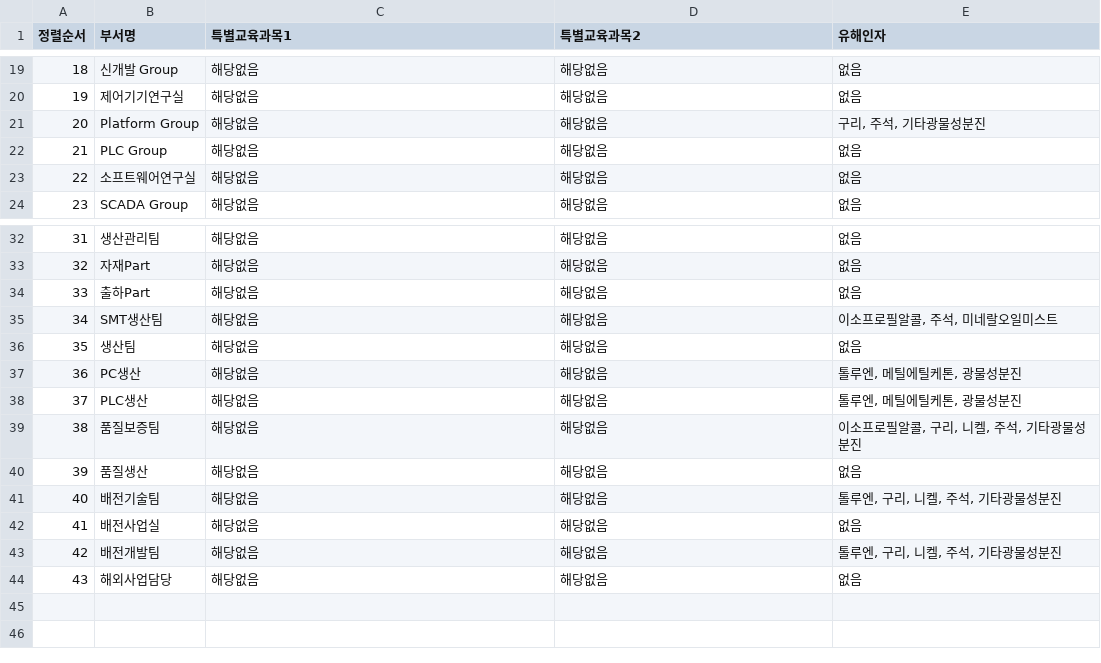
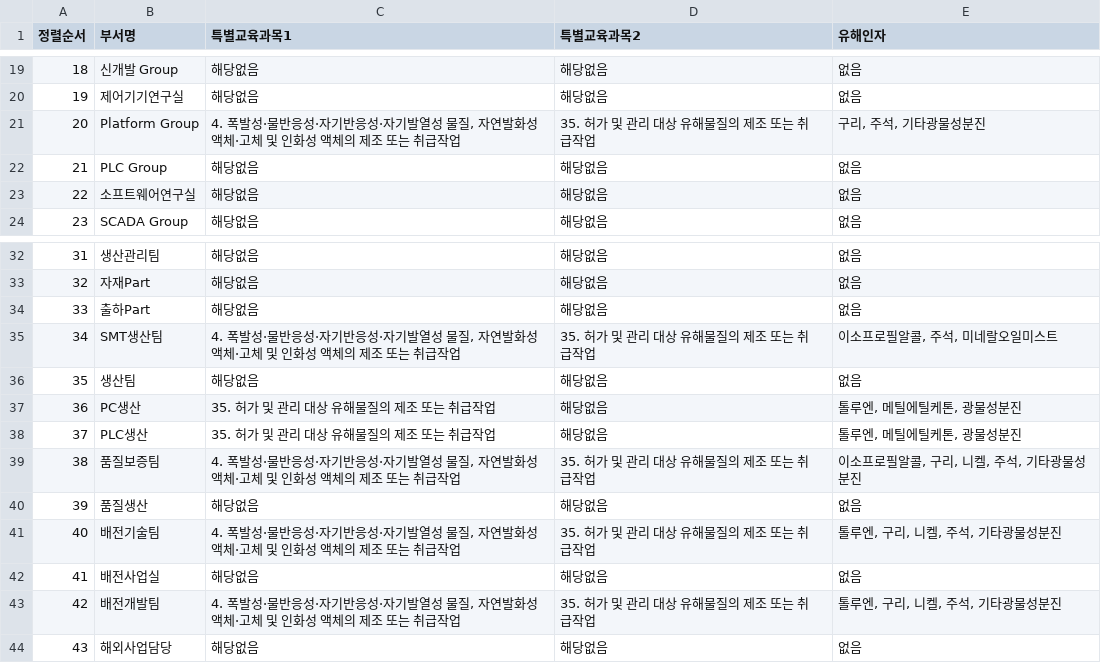
Before and after one commit to c-hyeonkyeong/safety-dashboard, a CSV file: config.csv, drawn as a sheet; only a part is shown, gaps mark what is left out.

Commit message:
Update config: 2025-12-10 09:01:18.473574

```diff
--- a/config.csv
+++ b/config.csv
@@ -20,3 +20,3 @@
 19,제어기기연구실,해당없음,해당없음,없음
-20,Platform Group,해당없음,해당없음,"구리, 주석, 기타광물성분진"
+20,Platform Group,"4. 폭발성·물반응성·자기반응성·자기발열성 물질, 자연발화성 액체·고체 및 인화성 액체의 제조 또는 취급작업",35. 허가 및 관리 대상 유해물질의 제조 또는 취급작업,"구리, 주석, 기타광물성분진"
 21,PLC Group,해당없음,해당없음,없음
@@ -34,11 +34,11 @@
 33,출하Part,해당없음,해당없음,없음
-34,SMT생산팀,해당없음,해당없음,"이소프로필알콜, 주석, 미네랄오일미스트"
+34,SMT생산팀,"4. 폭발성·물반응성·자기반응성·자기발열성 물질, 자연발화성 액체·고체 및 인화성 액체의 제조 또는 취급작업",35. 허가 및 관리 대상 유해물질의 제조 또는 취급작업,"이소프로필알콜, 주석, 미네랄오일미스트"
 35,생산팀,해당없음,해당없음,없음
-36,PC생산,해당없음,해당없음,"톨루엔, 메틸에틸케톤, 광물성분진"
-37,PLC생산,해당없음,해당없음,"톨루엔, 메틸에틸케톤, 광물성분진"
-38,품질보증팀,해당없음,해당없음,"이소프로필알콜, 구리, 니켈, 주석, 기타광물성분진"
+36,PC생산,35. 허가 및 관리 대상 유해물질의 제조 또는 취급작업,해당없음,"톨루엔, 메틸에틸케톤, 광물성분진"
+37,PLC생산,35. 허가 및 관리 대상 유해물질의 제조 또는 취급작업,해당없음,"톨루엔, 메틸에틸케톤, 광물성분진"
+38,품질보증팀,"4. 폭발성·물반응성·자기반응성·자기발열성 물질, 자연발화성 액체·고체 및 인화성 액체의 제조 또는 취급작업",35. 허가 및 관리 대상 유해물질의 제조 또는 취급작업,"이소프로필알콜, 구리, 니켈, 주석, 기타광물성분진"
 39,품질생산,해당없음,해당없음,없음
-40,배전기술팀,해당없음,해당없음,"톨루엔, 구리, 니켈, 주석, 기타광물성분진"
+40,배전기술팀,"4. 폭발성·물반응성·자기반응성·자기발열성 물질, 자연발화성 액체·고체 및 인화성 액체의 제조 또는 취급작업",35. 허가 및 관리 대상 유해물질의 제조 또는 취급작업,"톨루엔, 구리, 니켈, 주석, 기타광물성분진"
 41,배전사업실,해당없음,해당없음,없음
-42,배전개발팀,해당없음,해당없음,"톨루엔, 구리, 니켈, 주석, 기타광물성분진"
+42,배전개발팀,"4. 폭발성·물반응성·자기반응성·자기발열성 물질, 자연발화성 액체·고체 및 인화성 액체의 제조 또는 취급작업",35. 허가 및 관리 대상 유해물질의 제조 또는 취급작업,"톨루엔, 구리, 니켈, 주석, 기타광물성분진"
 43,해외사업담당,해당없음,해당없음,없음
```
